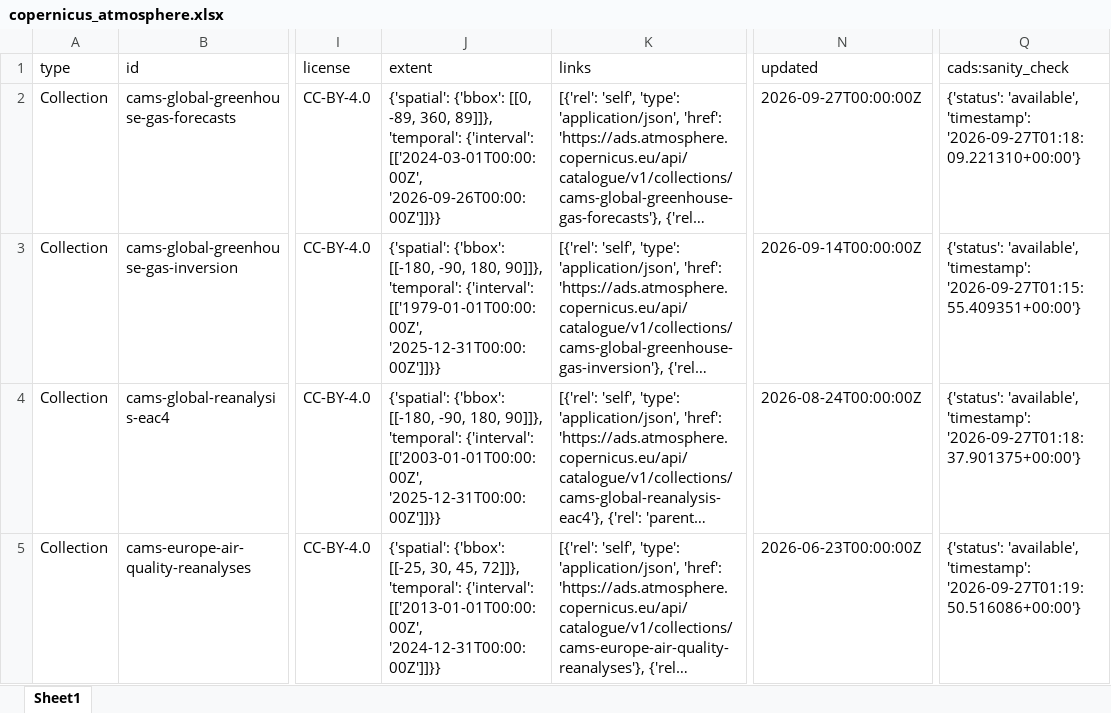
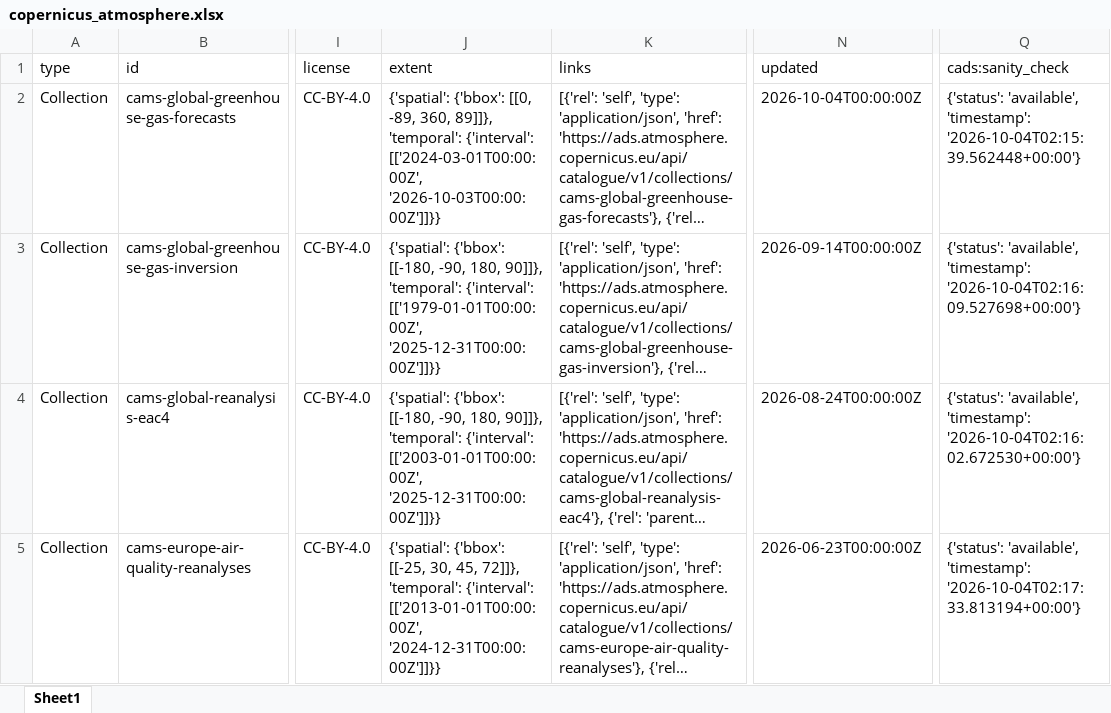
Before and after one commit to do-me/Copernicus-Services-Products-Metadata, an Excel workbook: outputs/excel/copernicus_atmosphere.xlsx, sheet Sheet1, drawn as a sheet; only a part is shown, gaps mark what is left out; long unchanged cells end in …; values as stored, in another font and other column widths than the file's, no borders; the diff covers the shown part only; the diff names each change by its address in the sheet, - before the commit and + after, or states it on an @@ line.

```diff
--- a/outputs/excel/copernicus_atmosphere.xlsx (sheet Sheet1)
+++ b/outputs/excel/copernicus_atmosphere.xlsx (sheet Sheet1)
-J2 (extent): …{'interval': [['2024-03-01T00:00:00Z', '2026-09-26T00:00:00Z']]}}
+J2 (extent): …{'interval': [['2024-03-01T00:00:00Z', '2026-10-03T00:00:00Z']]}}
-N2 (updated): 2026-09-27T00:00:00Z
+N2 (updated): 2026-10-04T00:00:00Z
-Q2 (cads:sanity_check): …'available', 'timestamp': '2026-09-27T01:18:09.221310+00:00'}
+Q2 (cads:sanity_check): …'available', 'timestamp': '2026-10-04T02:15:39.562448+00:00'}
-Q3 (cads:sanity_check): …'available', 'timestamp': '2026-09-27T01:15:55.409351+00:00'}
+Q3 (cads:sanity_check): …'available', 'timestamp': '2026-10-04T02:16:09.527698+00:00'}
-Q4 (cads:sanity_check): …'available', 'timestamp': '2026-09-27T01:18:37.901375+00:00'}
+Q4 (cads:sanity_check): …'available', 'timestamp': '2026-10-04T02:16:02.672530+00:00'}
-Q5 (cads:sanity_check): …'available', 'timestamp': '2026-09-27T01:19:50.516086+00:00'}
+Q5 (cads:sanity_check): …'available', 'timestamp': '2026-10-04T02:17:33.813194+00:00'}
```
Also changed, not shown: 18 edited cells elsewhere in this sheet, outputs/excel/copernicus_climate.xlsx, outputs/excel/copernicus_emergency.xlsx, 27 other files.
